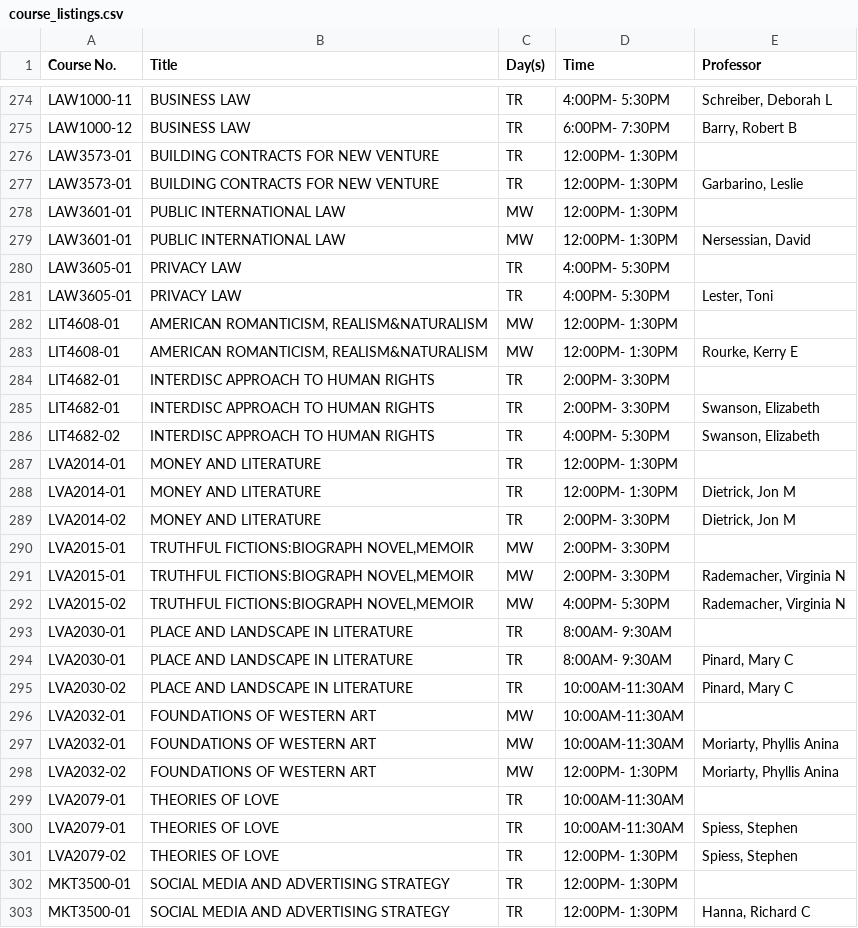
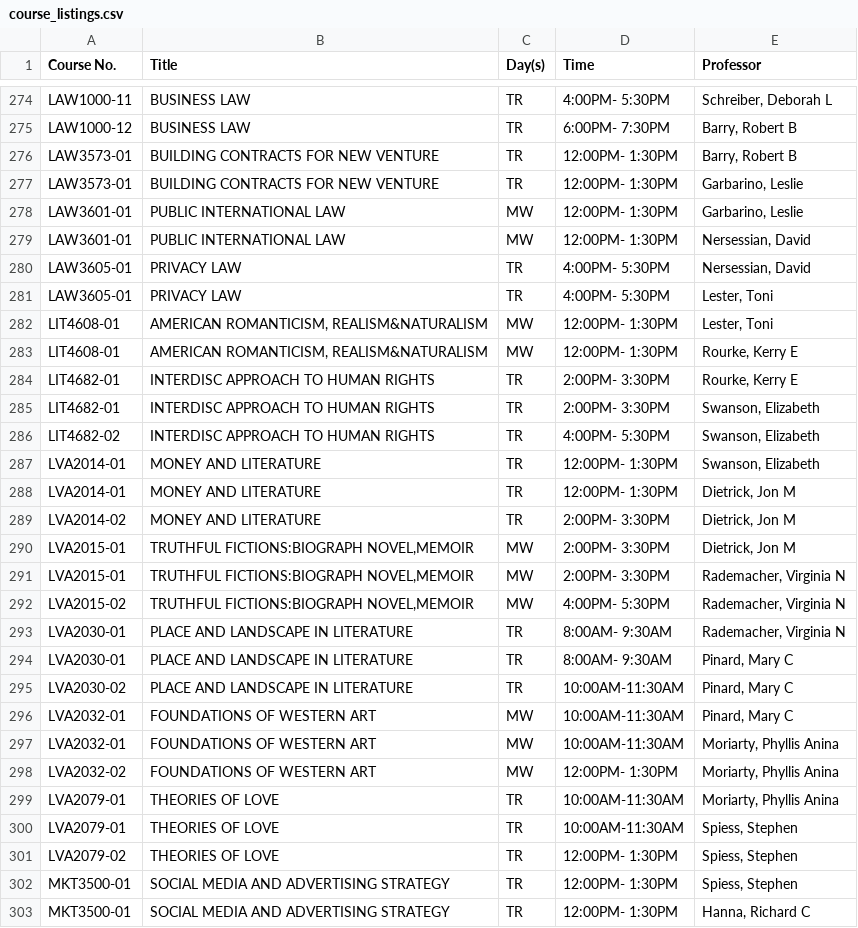
Before and after one commit to kferguson2/Term_Project, a CSV file: data/course_listings.csv, drawn as a sheet; only a part is shown, gaps mark what is left out; the diff covers the shown part only.

```diff
--- a/data/course_listings.csv
+++ b/data/course_listings.csv
@@ -275,29 +275,29 @@ LAW1000-11,BUSINESS LAW,TR,4:00PM- 5:30PM,"Schreiber, Deborah L"
 LAW1000-12,BUSINESS LAW,TR,6:00PM- 7:30PM,"Barry, Robert B"
-LAW3573-01,BUILDING CONTRACTS FOR NEW VENTURE,TR,12:00PM- 1:30PM,
+LAW3573-01,BUILDING CONTRACTS FOR NEW VENTURE,TR,12:00PM- 1:30PM,"Barry, Robert B"
 LAW3573-01,BUILDING CONTRACTS FOR NEW VENTURE,TR,12:00PM- 1:30PM,"Garbarino, Leslie"
-LAW3601-01,PUBLIC INTERNATIONAL LAW,MW,12:00PM- 1:30PM,
+LAW3601-01,PUBLIC INTERNATIONAL LAW,MW,12:00PM- 1:30PM,"Garbarino, Leslie"
 LAW3601-01,PUBLIC INTERNATIONAL LAW,MW,12:00PM- 1:30PM,"Nersessian, David"
-LAW3605-01,PRIVACY LAW,TR,4:00PM- 5:30PM,
+LAW3605-01,PRIVACY LAW,TR,4:00PM- 5:30PM,"Nersessian, David"
 LAW3605-01,PRIVACY LAW,TR,4:00PM- 5:30PM,"Lester, Toni"
-LIT4608-01,"AMERICAN ROMANTICISM, REALISM&NATURALISM",MW,12:00PM- 1:30PM,
+LIT4608-01,"AMERICAN ROMANTICISM, REALISM&NATURALISM",MW,12:00PM- 1:30PM,"Lester, Toni"
 LIT4608-01,"AMERICAN ROMANTICISM, REALISM&NATURALISM",MW,12:00PM- 1:30PM,"Rourke, Kerry E"
-LIT4682-01,INTERDISC APPROACH TO HUMAN RIGHTS,TR,2:00PM- 3:30PM,
+LIT4682-01,INTERDISC APPROACH TO HUMAN RIGHTS,TR,2:00PM- 3:30PM,"Rourke, Kerry E"
 LIT4682-01,INTERDISC APPROACH TO HUMAN RIGHTS,TR,2:00PM- 3:30PM,"Swanson, Elizabeth"
 LIT4682-02,INTERDISC APPROACH TO HUMAN RIGHTS,TR,4:00PM- 5:30PM,"Swanson, Elizabeth"
-LVA2014-01,MONEY AND LITERATURE,TR,12:00PM- 1:30PM,
+LVA2014-01,MONEY AND LITERATURE,TR,12:00PM- 1:30PM,"Swanson, Elizabeth"
 LVA2014-01,MONEY AND LITERATURE,TR,12:00PM- 1:30PM,"Dietrick, Jon M"
 LVA2014-02,MONEY AND LITERATURE,TR,2:00PM- 3:30PM,"Dietrick, Jon M"
-LVA2015-01,"TRUTHFUL FICTIONS:BIOGRAPH NOVEL,MEMOIR",MW,2:00PM- 3:30PM,
+LVA2015-01,"TRUTHFUL FICTIONS:BIOGRAPH NOVEL,MEMOIR",MW,2:00PM- 3:30PM,"Dietrick, Jon M"
 LVA2015-01,"TRUTHFUL FICTIONS:BIOGRAPH NOVEL,MEMOIR",MW,2:00PM- 3:30PM,"Rademacher, Virginia N"
 LVA2015-02,"TRUTHFUL FICTIONS:BIOGRAPH NOVEL,MEMOIR",MW,4:00PM- 5:30PM,"Rademacher, Virginia N"
-LVA2030-01,PLACE AND LANDSCAPE IN LITERATURE,TR,8:00AM- 9:30AM,
+LVA2030-01,PLACE AND LANDSCAPE IN LITERATURE,TR,8:00AM- 9:30AM,"Rademacher, Virginia N"
 LVA2030-01,PLACE AND LANDSCAPE IN LITERATURE,TR,8:00AM- 9:30AM,"Pinard, Mary C"
 LVA2030-02,PLACE AND LANDSCAPE IN LITERATURE,TR,10:00AM-11:30AM,"Pinard, Mary C"
-LVA2032-01,FOUNDATIONS OF WESTERN ART,MW,10:00AM-11:30AM,
+LVA2032-01,FOUNDATIONS OF WESTERN ART,MW,10:00AM-11:30AM,"Pinard, Mary C"
 LVA2032-01,FOUNDATIONS OF WESTERN ART,MW,10:00AM-11:30AM,"Moriarty, Phyllis Anina"
 LVA2032-02,FOUNDATIONS OF WESTERN ART,MW,12:00PM- 1:30PM,"Moriarty, Phyllis Anina"
-LVA2079-01,THEORIES OF LOVE,TR,10:00AM-11:30AM,
+LVA2079-01,THEORIES OF LOVE,TR,10:00AM-11:30AM,"Moriarty, Phyllis Anina"
 LVA2079-01,THEORIES OF LOVE,TR,10:00AM-11:30AM,"Spiess, Stephen"
 LVA2079-02,THEORIES OF LOVE,TR,12:00PM- 1:30PM,"Spiess, Stephen"
-MKT3500-01,SOCIAL MEDIA AND ADVERTISING STRATEGY,TR,12:00PM- 1:30PM,
+MKT3500-01,SOCIAL MEDIA AND ADVERTISING STRATEGY,TR,12:00PM- 1:30PM,"Spiess, Stephen"
 MKT3500-01,SOCIAL MEDIA AND ADVERTISING STRATEGY,TR,12:00PM- 1:30PM,"Hanna, Richard C"
```
Also changed, not shown: 3 added rows, 3 removed rows and 151 edited cells elsewhere in this file, 1 other file.
